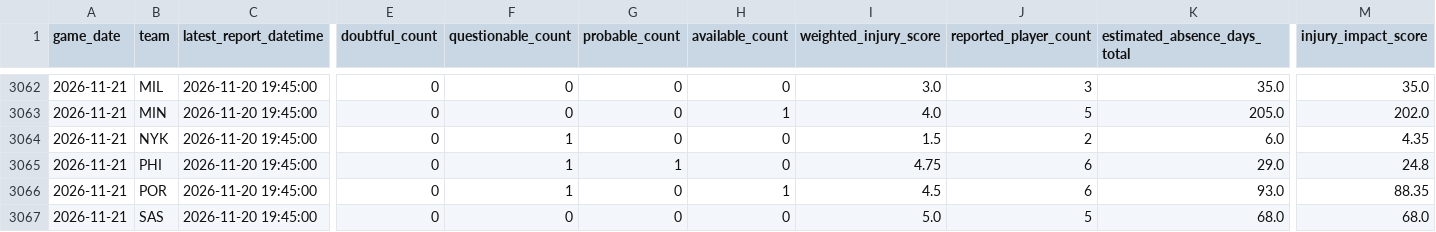
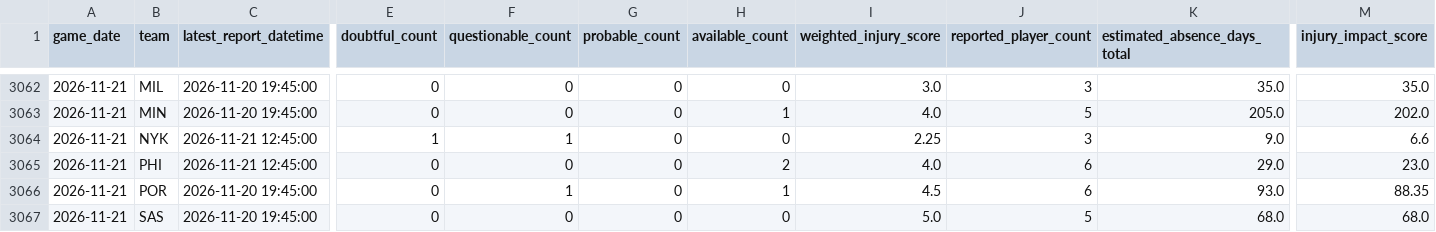
Before and after one commit to brianbzeng/nbamodel, a CSV file: data/raw/official_nba_injuries_by_team_live.csv, drawn as a sheet; only a part is shown, gaps mark what is left out; the diff names each change by its address in the sheet, - before the commit and + after, or states it on an @@ line.

```diff
--- a/data/raw/official_nba_injuries_by_team_live.csv
+++ b/data/raw/official_nba_injuries_by_team_live.csv
-C3064:C3065 (latest_report_datetime): 2026-11-20 19:45:00
+C3064:C3065 (latest_report_datetime): 2026-11-21 12:45:00
-E3064 (doubtful_count): 0
+E3064 (doubtful_count): 1
-I3064 (weighted_injury_score): 1.5
+I3064 (weighted_injury_score): 2.25
-J3064 (reported_player_count): 2
+J3064 (reported_player_count): 3
-K3064 (estimated_absence_days_total): 6.0
+K3064 (estimated_absence_days_total): 9.0
-M3064 (injury_impact_score): 4.35
+M3064 (injury_impact_score): 6.6
-F3065 (questionable_count): 1
+F3065 (questionable_count): 0
-G3065 (probable_count): 1
+G3065 (probable_count): 0
-H3065 (available_count): 0
+H3065 (available_count): 2
-I3065 (weighted_injury_score): 4.75
+I3065 (weighted_injury_score): 4.0
-M3065 (injury_impact_score): 24.8
+M3065 (injury_impact_score): 23.0
```
Also changed, not shown: data/raw/nba_daily_predictions.csv, data/raw/official_nba_injuries_players_live.csv.
